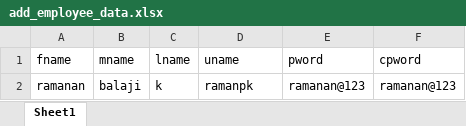
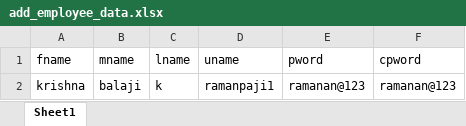
Before and after one commit to Subathra-subu/OHRM_Project, an Excel workbook: PROJECT_OHRM/test_data/add_employee_data.xlsx, sheet Sheet1, drawn as a sheet; values as stored, in another font and other column widths than the file's, no borders; the diff names each change by its address in the sheet, - before the commit and + after, or states it on an @@ line.

```diff
--- a/PROJECT_OHRM/test_data/add_employee_data.xlsx (sheet Sheet1)
+++ b/PROJECT_OHRM/test_data/add_employee_data.xlsx (sheet Sheet1)
-A2 (fname): ramanan
+A2 (fname): krishna
-D2 (uname): ramanpk
+D2 (uname): ramanpaji1
```
Also changed, not shown: 5 other files.
